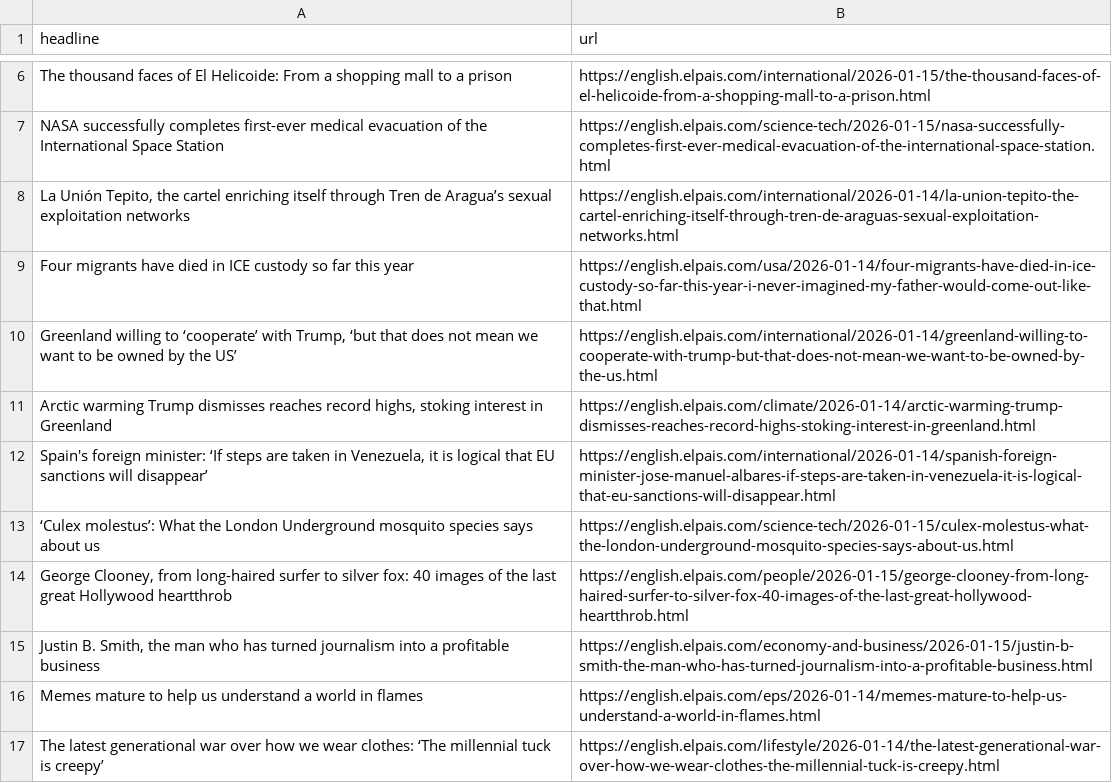
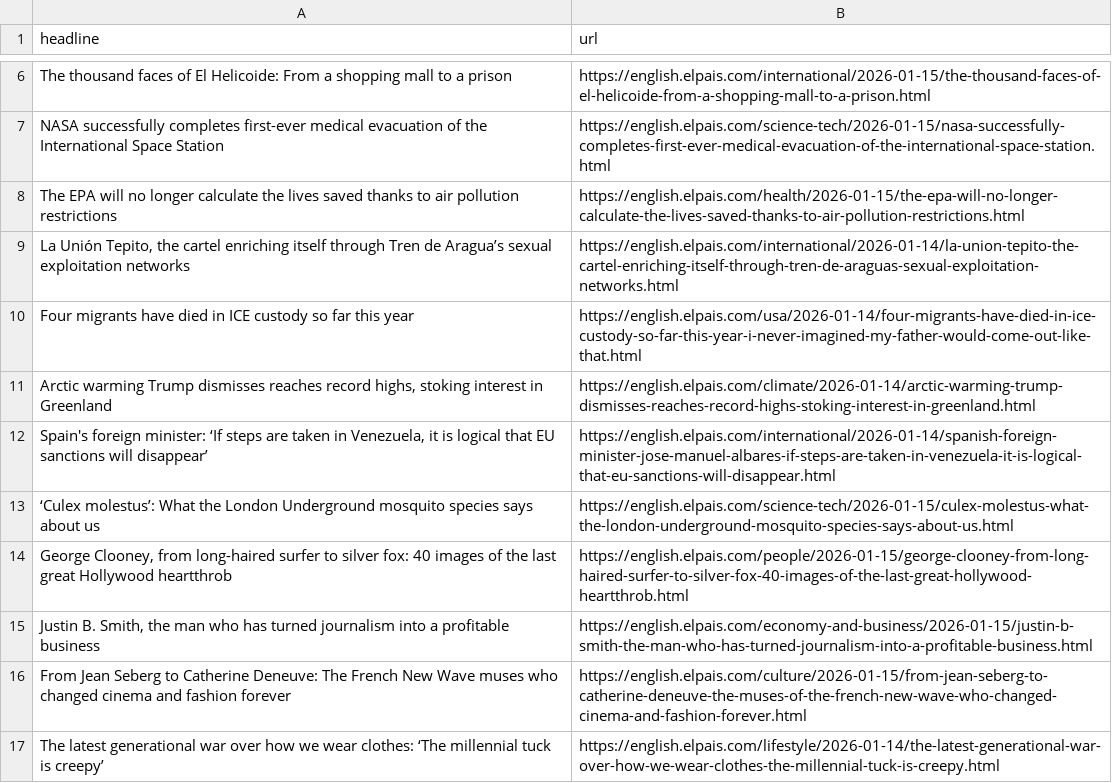
Before and after one commit to adiel3/el-pais-autoscraper, a CSV file: headlines.csv, drawn as a sheet; only a part is shown, gaps mark what is left out.

```diff
--- a/headlines.csv
+++ b/headlines.csv
@@ -7,5 +7,5 @@ The thousand faces of El Helicoide: From a shopping mall to a prison,https://eng
 NASA successfully completes first-ever medical evacuation of the International Space Station,https://english.elpais.com/science-tech/2026-01-15/nasa-successfully-completes-first-ever-medical-evacuation-of-the-international-space-station.html
+The EPA will no longer calculate the lives saved thanks to air pollution restrictions,https://english.elpais.com/health/2026-01-15/the-epa-will-no-longer-calculate-the-lives-saved-thanks-to-air-pollution-restrictions.html
 "La Unión Tepito, the cartel enriching itself through Tren de Aragua’s sexual exploitation networks",https://english.elpais.com/international/2026-01-14/la-union-tepito-the-cartel-enriching-itself-through-tren-de-araguas-sexual-exploitation-networks.html
 Four migrants have died in ICE custody so far this year,https://english.elpais.com/usa/2026-01-14/four-migrants-have-died-in-ice-custody-so-far-this-year-i-never-imagined-my-father-would-come-out-like-that.html
-"Greenland willing to ‘cooperate’ with Trump, ‘but that does not mean we want to be owned by the US’",https://english.elpais.com/international/2026-01-14/greenland-willing-to-cooperate-with-trump-but-that-does-not-mean-we-want-to-be-owned-by-the-us.html
 "Arctic warming Trump dismisses reaches record highs, stoking interest in Greenland",https://english.elpais.com/climate/2026-01-14/arctic-warming-trump-dismisses-reaches-record-highs-stoking-interest-in-greenland.html
@@ -15,3 +15,3 @@ Four migrants have died in ICE custody so far this year,https://english.elpais.c
 "Justin B. Smith, the man who has turned journalism into a profitable business",https://english.elpais.com/economy-and-business/2026-01-15/justin-b-smith-the-man-who-has-turned-journalism-into-a-profitable-business.html
-Memes mature to help us understand a world in flames,https://english.elpais.com/eps/2026-01-14/memes-mature-to-help-us-understand-a-world-in-flames.html
+From Jean Seberg to Catherine Deneuve: The French New Wave muses who changed cinema and fashion forever,https://english.elpais.com/culture/2026-01-15/from-jean-seberg-to-catherine-deneuve-the-muses-of-the-french-new-wave-who-changed-cinema-and-fashion-forever.html
 The latest generational war over how we wear clothes: ‘The millennial tuck is creepy’,https://english.elpais.com/lifestyle/2026-01-14/the-latest-generational-war-over-how-we-wear-clothes-the-millennial-tuck-is-creepy.html
```
